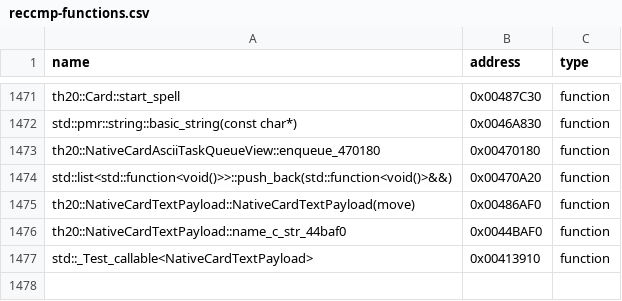
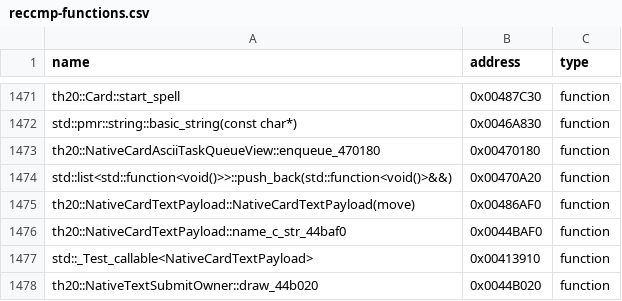
Before and after one commit to N0zoM1z0/th20, a CSV file: config/reccmp-functions.csv, drawn as a sheet; only a part is shown, gaps mark what is left out.

Commit message:
gpt-web: reconstruct 578-byte ASCII text render boss and isolate SSE operand gap

```diff
--- a/config/reccmp-functions.csv
+++ b/config/reccmp-functions.csv
@@ -1477 +1477,2 @@ th20::NativeCardTextPayload::name_c_str_44baf0,0x0044BAF0,function
 std::_Test_callable<NativeCardTextPayload>,0x00413910,function
+th20::NativeTextSubmitOwner::draw_44b020,0x0044B020,function
```
Also changed, not shown: 8 other files.
